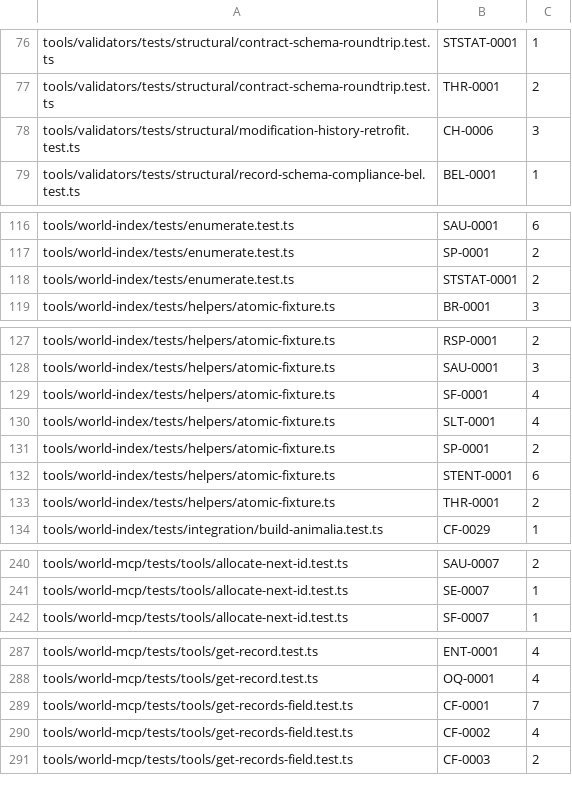
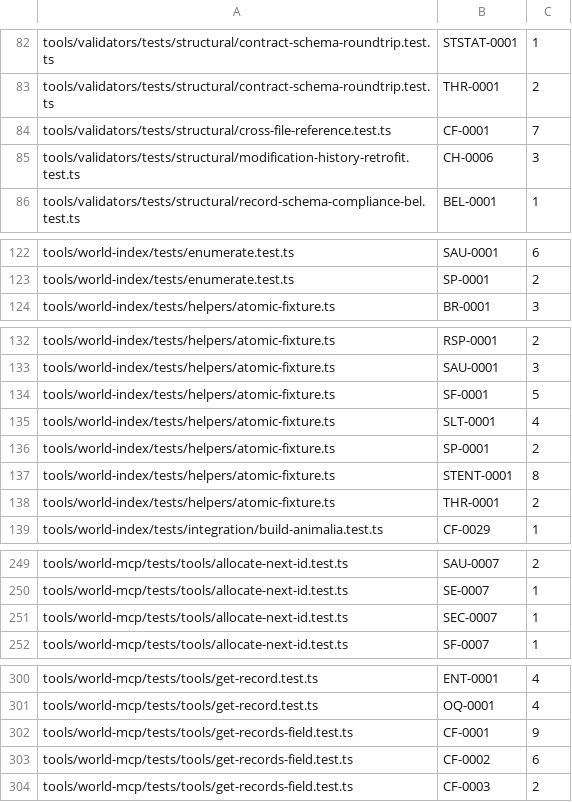
Before and after one commit to joeloverbeck/worldloom, a TSV file: tools/validators/scripts/fixture-id-padding-baseline.tsv, drawn as a sheet; only a part is shown, gaps mark what is left out; the diff covers the shown part only.

Commit message:
Fix SPEC-67 validators CI drift

```diff
--- a/tools/validators/scripts/fixture-id-padding-baseline.tsv
+++ b/tools/validators/scripts/fixture-id-padding-baseline.tsv
@@ -77,2 +83,3 @@ tools/validators/tests/structural/contract-schema-roundtrip.test.ts	STSTAT-0001
 tools/validators/tests/structural/contract-schema-roundtrip.test.ts	THR-0001	2
+tools/validators/tests/structural/cross-file-reference.test.ts	CF-0001	7
 tools/validators/tests/structural/modification-history-retrofit.test.ts	CH-0006	3
@@ -117,3 +123,2 @@ tools/world-index/tests/enumerate.test.ts	SAU-0001	6
 tools/world-index/tests/enumerate.test.ts	SP-0001	2
-tools/world-index/tests/enumerate.test.ts	STSTAT-0001	2
 tools/world-index/tests/helpers/atomic-fixture.ts	BR-0001	3
@@ -128,6 +133,6 @@ tools/world-index/tests/helpers/atomic-fixture.ts	RSP-0001	2
 tools/world-index/tests/helpers/atomic-fixture.ts	SAU-0001	3
-tools/world-index/tests/helpers/atomic-fixture.ts	SF-0001	4
+tools/world-index/tests/helpers/atomic-fixture.ts	SF-0001	5
 tools/world-index/tests/helpers/atomic-fixture.ts	SLT-0001	4
 tools/world-index/tests/helpers/atomic-fixture.ts	SP-0001	2
-tools/world-index/tests/helpers/atomic-fixture.ts	STENT-0001	6
+tools/world-index/tests/helpers/atomic-fixture.ts	STENT-0001	8
 tools/world-index/tests/helpers/atomic-fixture.ts	THR-0001	2
@@ -241,2 +250,3 @@ tools/world-mcp/tests/tools/allocate-next-id.test.ts	SAU-0007	2
 tools/world-mcp/tests/tools/allocate-next-id.test.ts	SE-0007	1
+tools/world-mcp/tests/tools/allocate-next-id.test.ts	SEC-0007	1
 tools/world-mcp/tests/tools/allocate-next-id.test.ts	SF-0007	1
@@ -288,4 +301,4 @@ tools/world-mcp/tests/tools/get-record.test.ts	ENT-0001	4
 tools/world-mcp/tests/tools/get-record.test.ts	OQ-0001	4
-tools/world-mcp/tests/tools/get-records-field.test.ts	CF-0001	7
-tools/world-mcp/tests/tools/get-records-field.test.ts	CF-0002	4
+tools/world-mcp/tests/tools/get-records-field.test.ts	CF-0001	9
+tools/world-mcp/tests/tools/get-records-field.test.ts	CF-0002	6
 tools/world-mcp/tests/tools/get-records-field.test.ts	CF-0003	2
```
Also changed, not shown: 13 added rows, 1 removed row and 2 edited cells elsewhere in this file, 3 other files.
